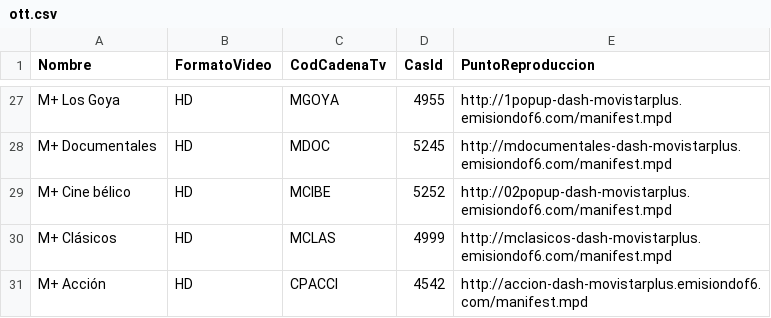
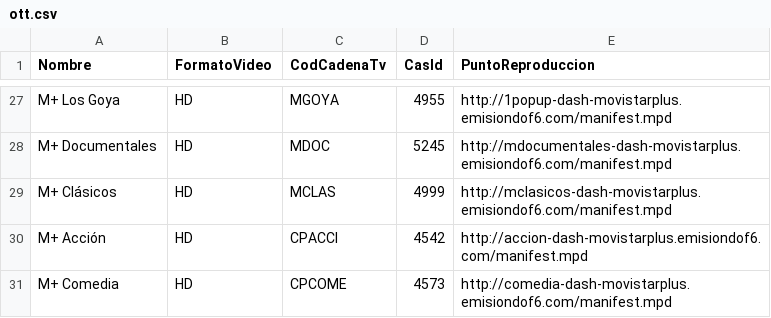
Before and after one commit to alicatesTEAM/Mfeed, a CSV file: ott.csv, drawn as a sheet; only a part is shown, gaps mark what is left out; the shorter side is filled out with more unchanged rows; the diff names each change by its address in the sheet, - before the commit and + after, or states it on an @@ line.

```diff
--- a/ott.csv
+++ b/ott.csv
-row 29: M+ Cine bélico | HD | MCIBE | 5252 | http://02popup-dash-movistarplus.emisiondof6.com/manifest.mpd
```
Also changed, not shown: difusion.csv.
